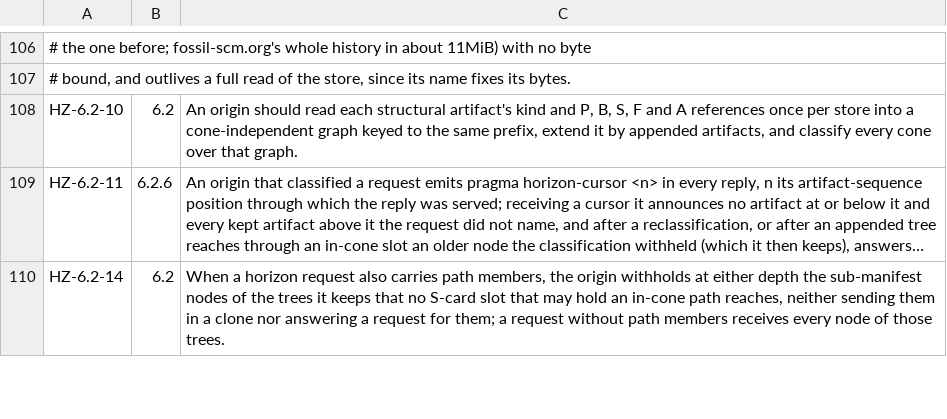
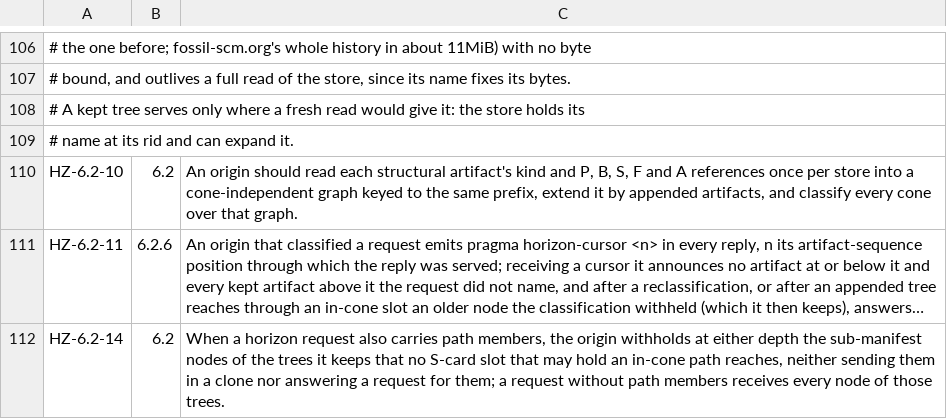
Before and after one commit to danmestas/go-libfossil, a TSV file: conformance/requirements/horizon.tsv, drawn as a sheet; only a part is shown, gaps mark what is left out; long unchanged cells end in …; the diff names each change by its address in the sheet, - before the commit and + after, or states it on an @@ line.

Commit message:
fix(content): serve a kept tree only where a fresh read would give it
Review of the tree memo found it could classify differently warm than
cold. A kept tree was served whenever the store held its name at its
rid, even when the store could no longer expand it (a delta whose source
became a phantom or lost its row), where a fresh read skips the tree.
Each view now lists, once, the rids its store cannot expand: a recursive
walk of the delta table seeded with the phantoms and the delta sources
the store holds no row for. Those sources only appear when a row is
deleted, which forces a full read, so they are found once per lineage
(about 20ms on fossil-scm.org) and the per-view walk costs about 0.3ms.
The phantom check folds into it.

Publish dropped the trees a view read whenever the memo had gone past
that view's store, though trees do not depend on the store; they are now
kept either way. A view over a store read in full after the memo's is no
longer taken for a stale one, so a store whose highest rid was deleted
stops being read in full on every view.

The names bound that replaced the byte cap counted pieces, not names, so
one publish could pass it; it now counts the names each piece adds, on
the fresh-index path too, and is passed as a parameter so it is tested.

The tests compare the names a horizon's walk produces, memo against
fresh, which classification alone can hide: a tree's lost nodes also
stop its files counting as files. They lose trees as phantoms, as
deleted nodes, behind phantom and deleted delta sources, and by a shun
and rebuild in stock fossil; removing either check fails them.

```diff
--- a/conformance/requirements/horizon.tsv
+++ b/conformance/requirements/horizon.tsv
+row 108: # A kept tree serves only where a fresh read would give it: the store holds its
+row 109: # name at its rid and can expand it.
```
Also changed, not shown: 6 other files.
